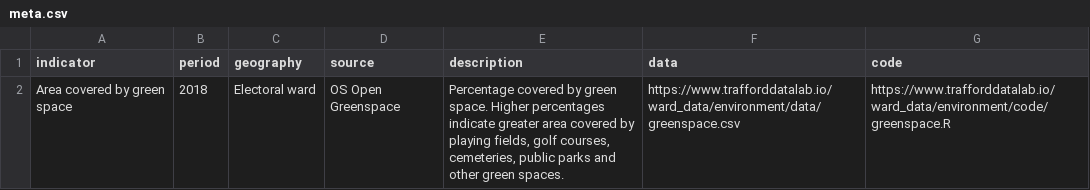
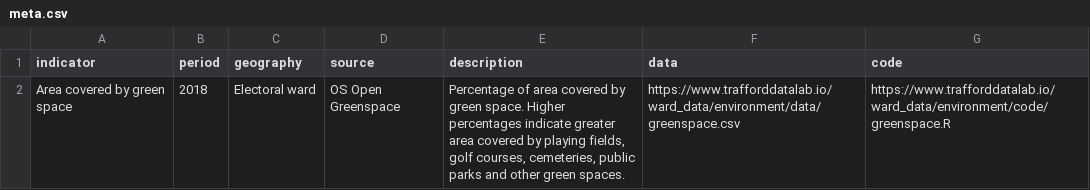
Before and after one commit to traffordDataLab/ward_data, a CSV file: environment/meta.csv, drawn as a sheet.

```diff
--- a/environment/meta.csv
+++ b/environment/meta.csv
@@ -1,2 +1,2 @@
 indicator,period,geography,source,description,data,code
-Area covered by green space,2018,Electoral ward,OS Open Greenspace,"Percentage covered by green space. Higher percentages indicate greater area covered by playing fields, golf courses, cemeteries, public parks and other green spaces.",https://www.trafforddatalab.io/ward_data/environment/data/greenspace.csv,https://www.trafforddatalab.io/ward_data/environment/code/greenspace.R
+Area covered by green space,2018,Electoral ward,OS Open Greenspace,"Percentage of area covered by green space. Higher percentages indicate greater area covered by playing fields, golf courses, cemeteries, public parks and other green spaces.",https://www.trafforddatalab.io/ward_data/environment/data/greenspace.csv,https://www.trafforddatalab.io/ward_data/environment/code/greenspace.R
```
Also changed, not shown: education/data/residents_higher_education_qualification.csv, education/data/residents_no_qualifications.csv, 5 other files.
